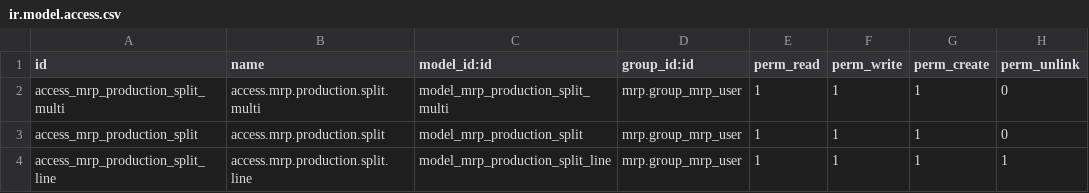
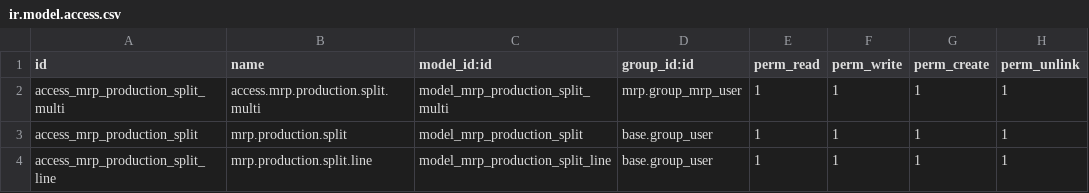
Before and after one commit to stevencodelab/mrp_split_production, a CSV file: security/ir.model.access.csv, drawn as a sheet.

Commit message:
update logic for button action  (13-03-2024)
logic for split production button action has beend updated.

```diff
--- a/security/ir.model.access.csv
+++ b/security/ir.model.access.csv
@@ -1,4 +1,4 @@
 id,name,model_id:id,group_id:id,perm_read,perm_write,perm_create,perm_unlink
-access_mrp_production_split_multi,access.mrp.production.split.multi,model_mrp_production_split_multi,mrp.group_mrp_user,1,1,1,0
-access_mrp_production_split,access.mrp.production.split,model_mrp_production_split,mrp.group_mrp_user,1,1,1,0
-access_mrp_production_split_line,access.mrp.production.split.line,model_mrp_production_split_line,mrp.group_mrp_user,1,1,1,1
+access_mrp_production_split_multi,access.mrp.production.split.multi,model_mrp_production_split_multi,mrp.group_mrp_user,1,1,1,1
+access_mrp_production_split,mrp.production.split,model_mrp_production_split,base.group_user,1,1,1,1
+access_mrp_production_split_line,mrp.production.split.line,model_mrp_production_split_line,base.group_user,1,1,1,1
```
Also changed, not shown: 8 other files.
